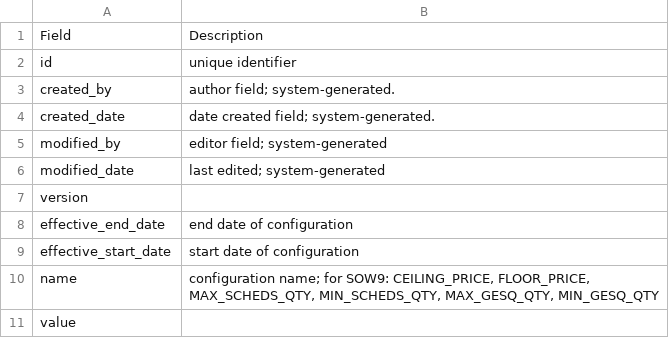
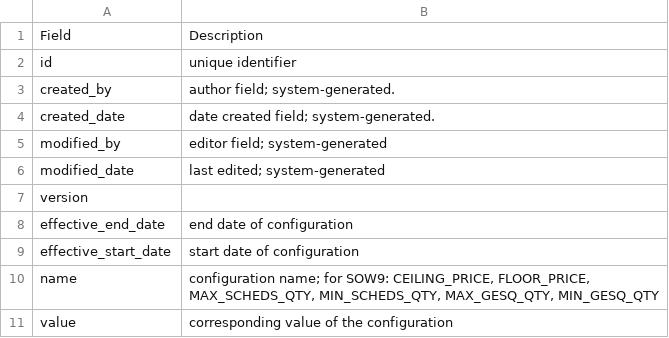
Before and after one commit to eyana-m/python-data-dictionary-writer, a CSV file: Result/settlement_csv/cfg_system.csv, drawn as a sheet.

```diff
--- a/Result/settlement_csv/cfg_system.csv
+++ b/Result/settlement_csv/cfg_system.csv
@@ -10,2 +10,2 @@ effective_start_date| start date of configuration
 name| configuration name; for SOW9: CEILING_PRICE, FLOOR_PRICE, MAX_SCHEDS_QTY, MIN_SCHEDS_QTY, MAX_GESQ_QTY, MIN_GESQ_QTY
-value|
+value| corresponding value of the configuration
```
Also changed, not shown: 13 other files.
